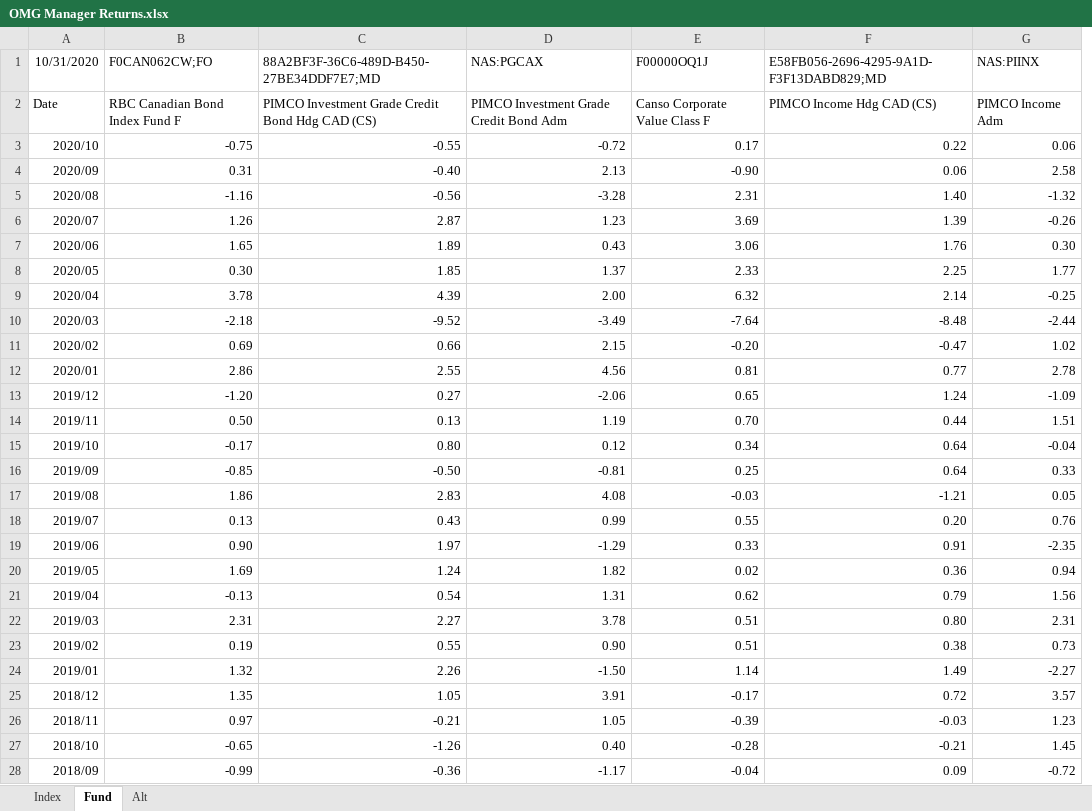
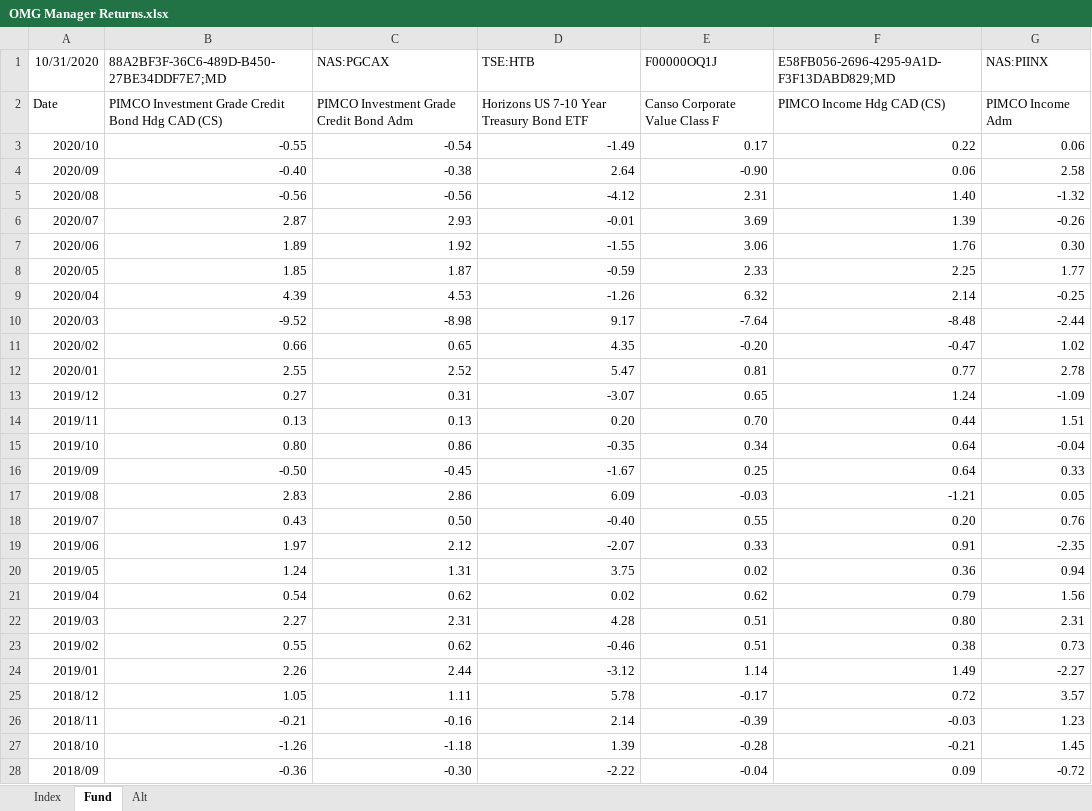
Before and after one commit to benmcdnld/portfolio-analysis, an Excel workbook: OMG Manager Returns.xlsx, sheet Fund, drawn as a sheet; only a part is shown; values as stored, in another font and other column widths than the file's, no borders; removed rows and columns are numbered as before the commit, all else as after; the diff covers the shown part only; the diff names each change by its address in the sheet, - before the commit and + after, or states it on an @@ line.

Commit message:
Add files via upload

```diff
--- a/OMG Manager Returns.xlsx (sheet Fund)
+++ b/OMG Manager Returns.xlsx (sheet Fund)
-column B (F0CAN062CW;FO), rows 2-28: RBC Canadian Bond Index Fund F | -0.75 | 0.31 | -1.16 | 1.26 | 1.65 | 0.30 | 3.78 | -2.18 | 0.69 | 2.86 | -1.20 | 0.50 | -0.17 | -0.85 | 1.86 | 0.13 | 0.90 | 1.69 | -0.13 | 2.31 | 0.19 | 1.32 | 1.35 | 0.97 | -0.65 | -0.99
+column D (TSE:HTB), rows 2-28: Horizons US 7-10 Year Treasury Bond ETF | -1.49 | 2.64 | -4.12 | -0.01 | -1.55 | -0.59 | -1.26 | 9.17 | 4.35 | 5.47 | -3.07 | 0.20 | -0.35 | -1.67 | 6.09 | -0.40 | -2.07 | 3.75 | 0.02 | 4.28 | -0.46 | -3.12 | 5.78 | 2.14 | 1.39 | -2.22
-C3 (NAS:PGCAX): -0.72
+C3 (NAS:PGCAX): -0.54
-C4 (NAS:PGCAX): 2.13
+C4 (NAS:PGCAX): -0.38
-C5 (NAS:PGCAX): -3.28
+C5 (NAS:PGCAX): -0.56
-C6 (NAS:PGCAX): 1.23
+C6 (NAS:PGCAX): 2.93
-C7 (NAS:PGCAX): 0.43
+C7 (NAS:PGCAX): 1.92
-C8 (NAS:PGCAX): 1.37
+C8 (NAS:PGCAX): 1.87
-C9 (NAS:PGCAX): 2.00
+C9 (NAS:PGCAX): 4.53
-C10 (NAS:PGCAX): -3.49
+C10 (NAS:PGCAX): -8.98
-C11 (NAS:PGCAX): 2.15
+C11 (NAS:PGCAX): 0.65
-C12 (NAS:PGCAX): 4.56
+C12 (NAS:PGCAX): 2.52
-C13 (NAS:PGCAX): -2.06
+C13 (NAS:PGCAX): 0.31
-C14 (NAS:PGCAX): 1.19
+C14 (NAS:PGCAX): 0.13
-C15 (NAS:PGCAX): 0.12
+C15 (NAS:PGCAX): 0.86
-C16 (NAS:PGCAX): -0.81
+C16 (NAS:PGCAX): -0.45
-C17 (NAS:PGCAX): 4.08
+C17 (NAS:PGCAX): 2.86
-C18 (NAS:PGCAX): 0.99
+C18 (NAS:PGCAX): 0.50
-C19 (NAS:PGCAX): -1.29
+C19 (NAS:PGCAX): 2.12
-C20 (NAS:PGCAX): 1.82
+C20 (NAS:PGCAX): 1.31
-C21 (NAS:PGCAX): 1.31
+C21 (NAS:PGCAX): 0.62
-C22 (NAS:PGCAX): 3.78
+C22 (NAS:PGCAX): 2.31
-C23 (NAS:PGCAX): 0.90
+C23 (NAS:PGCAX): 0.62
-C24 (NAS:PGCAX): -1.50
+C24 (NAS:PGCAX): 2.44
-C25 (NAS:PGCAX): 3.91
+C25 (NAS:PGCAX): 1.11
-C26 (NAS:PGCAX): 1.05
+C26 (NAS:PGCAX): -0.16
-C27 (NAS:PGCAX): 0.40
+C27 (NAS:PGCAX): -1.18
-C28 (NAS:PGCAX): -1.17
+C28 (NAS:PGCAX): -0.30
```
Also changed, not shown: 154 edited cells elsewhere in this sheet, formulas that keep their value.
